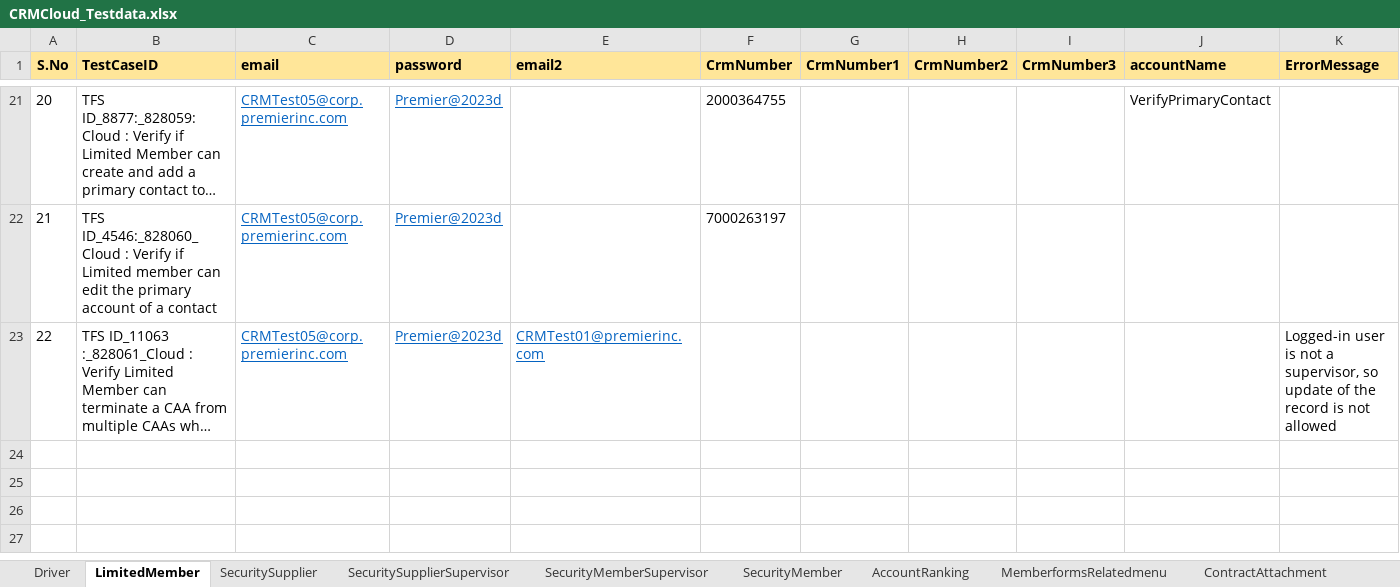
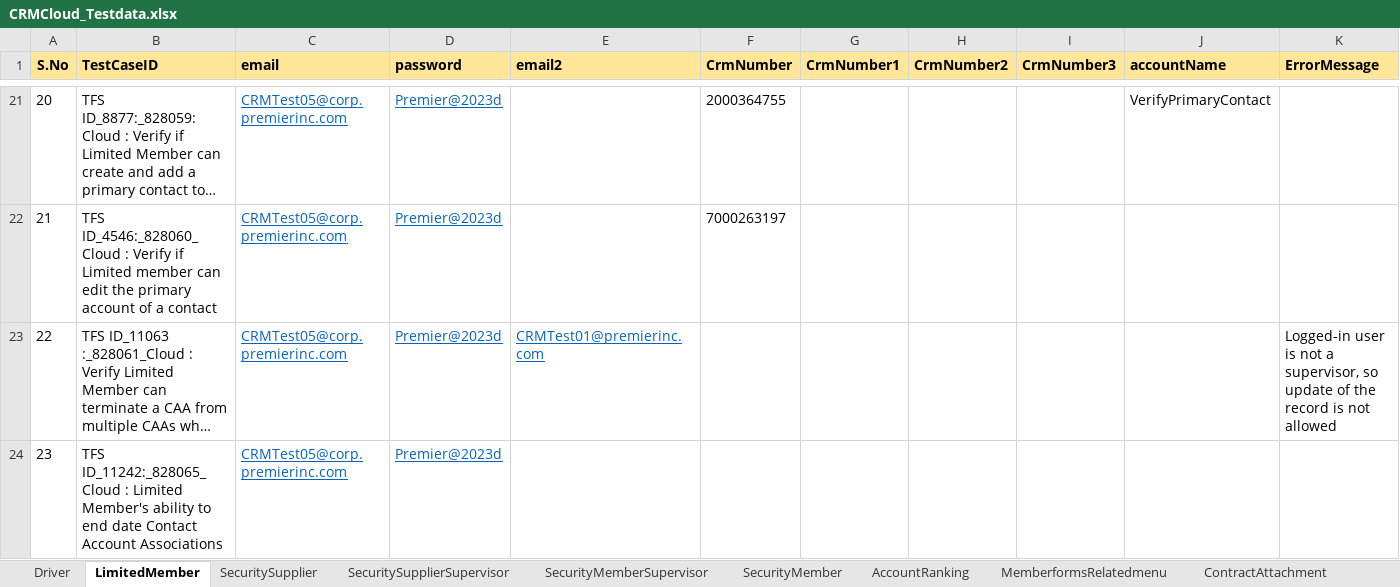
Before and after one commit to FaridhahN/Dynamics_CRM_Cloud_2023_Wave1, an Excel workbook: data/CRMCloud_Testdata.xlsx, sheet LimitedMember, drawn as a sheet; only a part is shown, gaps mark what is left out; long unchanged cells end in …; values as stored, in another font and other column widths than the file's, no borders; rows hold the shown columns only; the diff names each change by its address in the sheet, - before the commit and + after, or states it on an @@ line.

```diff
--- a/data/CRMCloud_Testdata.xlsx (sheet LimitedMember)
+++ b/data/CRMCloud_Testdata.xlsx (sheet LimitedMember)
+row 24: 23 | TFS ID_11242:_828065_Cloud : Limited Member's ability to end date Contact Account Associations | CRMTest05@corp.premierinc.com | Premier@2023d
```
Also changed, not shown: sheet Driver, 2 other files.
